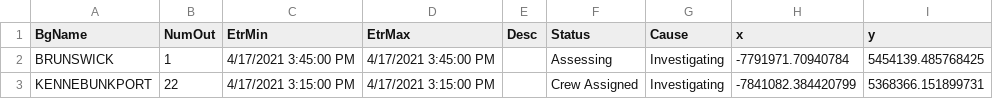
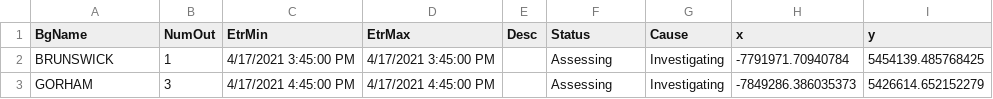
Before and after one commit to abkfenris/cmp-outages, a CSV file: cmp_outages.csv, drawn as a sheet.

```diff
--- a/cmp_outages.csv
+++ b/cmp_outages.csv
@@ -2,2 +2,2 @@ BgName,NumOut,EtrMin,EtrMax,Desc,Status,Cause,x,y
 BRUNSWICK,1,4/17/2021 3:45:00 PM,4/17/2021 3:45:00 PM,,Assessing,Investigating,-7791971.70940784,5454139.485768425
-KENNEBUNKPORT,22,4/17/2021 3:15:00 PM,4/17/2021 3:15:00 PM,,Crew Assigned,Investigating,-7841082.384420799,5368366.151899731
+GORHAM,3,4/17/2021 4:45:00 PM,4/17/2021 4:45:00 PM,,Assessing,Investigating,-7849286.386035373,5426614.652152279
```
